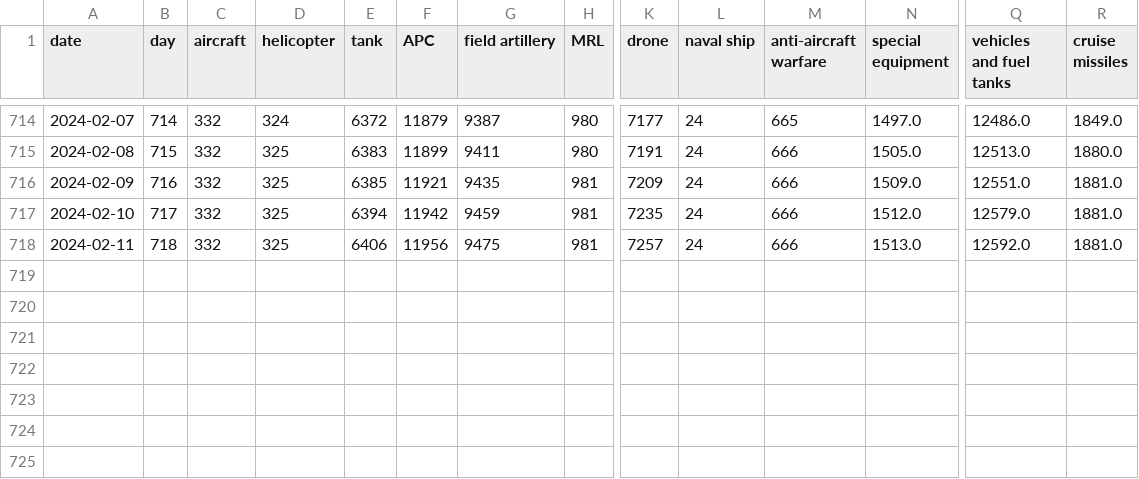
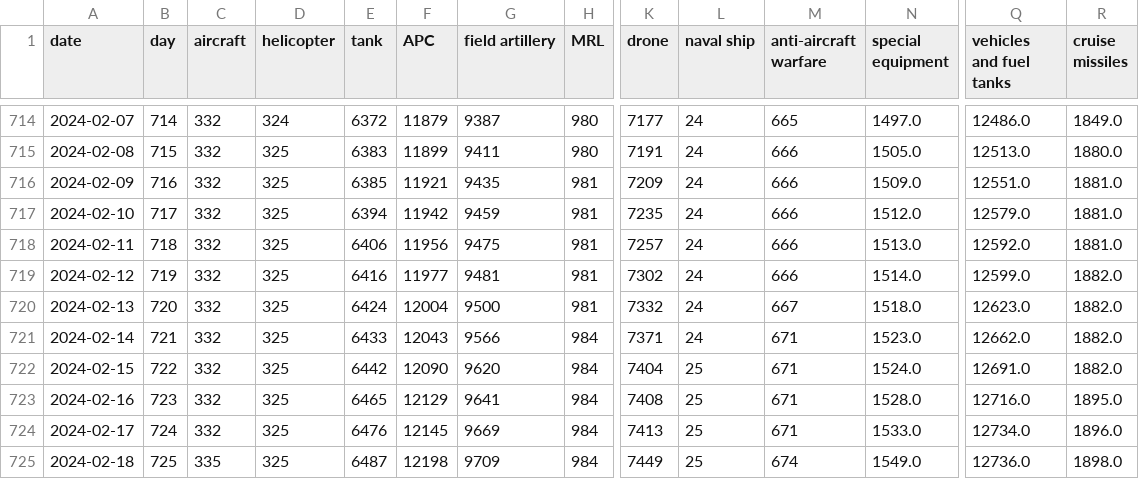
Before and after one commit to omolchanov/Machine_Learning_Reference, a CSV file: assets/russia_losses_equipment.csv, drawn as a sheet; only a part is shown, gaps mark what is left out; rows hold the shown columns only; the diff names each change by its address in the sheet, - before the commit and + after, or states it on an @@ line.

Commit message:
SKTime End of war:  updated dataset, minor adjustments

```diff
--- a/assets/russia_losses_equipment.csv
+++ b/assets/russia_losses_equipment.csv
+row 719: 2024-02-12 | 719 | 332 | 325 | 6416 | 11977 | 9481 | 981 | 7302 | 24 | 666 | 1514.0 | 12599.0 | 1882.0
+row 720: 2024-02-13 | 720 | 332 | 325 | 6424 | 12004 | 9500 | 981 | 7332 | 24 | 667 | 1518.0 | 12623.0 | 1882.0
+row 721: 2024-02-14 | 721 | 332 | 325 | 6433 | 12043 | 9566 | 984 | 7371 | 24 | 671 | 1523.0 | 12662.0 | 1882.0
+row 722: 2024-02-15 | 722 | 332 | 325 | 6442 | 12090 | 9620 | 984 | 7404 | 25 | 671 | 1524.0 | 12691.0 | 1882.0
+row 723: 2024-02-16 | 723 | 332 | 325 | 6465 | 12129 | 9641 | 984 | 7408 | 25 | 671 | 1528.0 | 12716.0 | 1895.0
+row 724: 2024-02-17 | 724 | 332 | 325 | 6476 | 12145 | 9669 | 984 | 7413 | 25 | 671 | 1533.0 | 12734.0 | 1896.0
+row 725: 2024-02-18 | 725 | 335 | 325 | 6487 | 12198 | 9709 | 984 | 7449 | 25 | 674 | 1549.0 | 12736.0 | 1898.0
```
Also changed, not shown: 1 other file.
